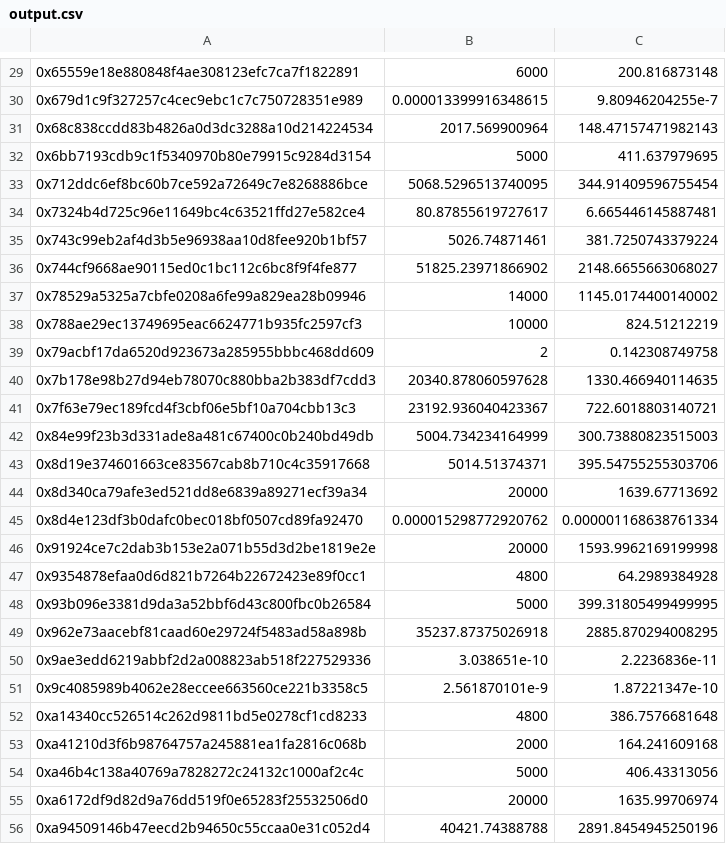
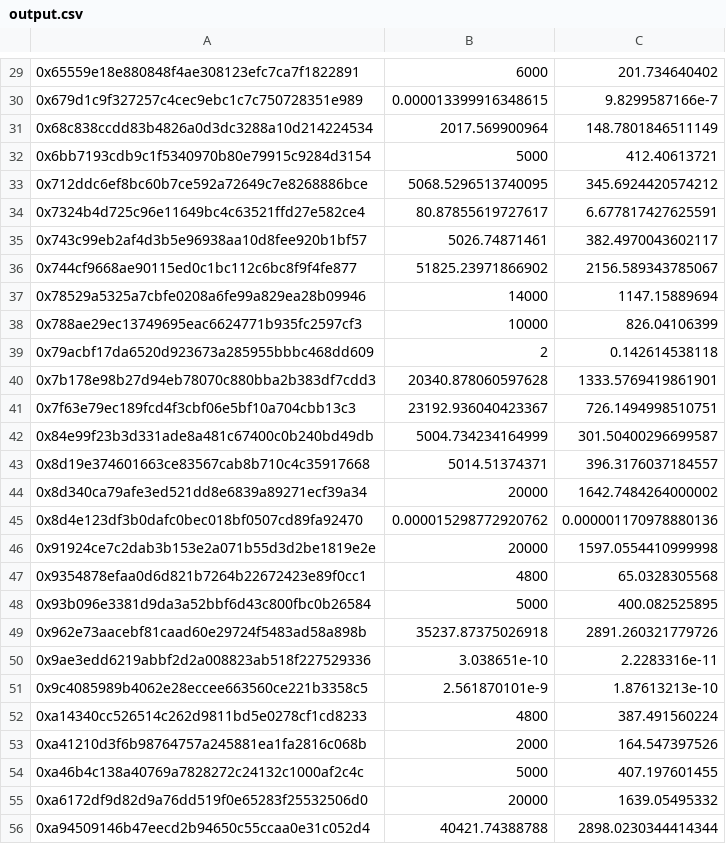
Before and after one commit to crispymangoes/GravityFinance, a CSV file: scripts/output.csv, drawn as a sheet; only a part is shown, gaps mark what is left out; the diff covers the shown part only.

```diff
--- a/scripts/output.csv
+++ b/scripts/output.csv
@@ -29,28 +29,28 @@
-0x65559e18e880848f4ae308123efc7ca7f1822891, 6000, 200.816873148
-0x679d1c9f327257c4cec9ebc1c7c750728351e989, 0.000013399916348615, 9.80946204255e-7
-0x68c838ccdd83b4826a0d3dc3288a10d214224534, 2017.569900964, 148.47157471982143
-0x6bb7193cdb9c1f5340970b80e79915c9284d3154, 5000, 411.637979695
-0x712ddc6ef8bc60b7ce592a72649c7e8268886bce, 5068.5296513740095, 344.91409596755454
-0x7324b4d725c96e11649bc4c63521ffd27e582ce4, 80.87855619727617, 6.665446145887481
-0x743c99eb2af4d3b5e96938aa10d8fee920b1bf57, 5026.74871461, 381.7250743379224
-0x744cf9668ae90115ed0c1bc112c6bc8f9f4fe877, 51825.23971866902, 2148.6655663068027
-0x78529a5325a7cbfe0208a6fe99a829ea28b09946, 14000, 1145.0174400140002
-0x788ae29ec13749695eac6624771b935fc2597cf3, 10000, 824.51212219
-0x79acbf17da6520d923673a285955bbbc468dd609, 2, 0.142308749758
-0x7b178e98b27d94eb78070c880bba2b383df7cdd3, 20340.878060597628, 1330.466940114635
-0x7f63e79ec189fcd4f3cbf06e5bf10a704cbb13c3, 23192.936040423367, 722.6018803140721
-0x84e99f23b3d331ade8a481c67400c0b240bd49db, 5004.734234164999, 300.73880823515003
-0x8d19e374601663ce83567cab8b710c4c35917668, 5014.51374371, 395.54755255303706
-0x8d340ca79afe3ed521dd8e6839a89271ecf39a34, 20000, 1639.67713692
-0x8d4e123df3b0dafc0bec018bf0507cd89fa92470, 0.000015298772920762, 0.000001168638761334
-0x91924ce7c2dab3b153e2a071b55d3d2be1819e2e, 20000, 1593.9962169199998
-0x9354878efaa0d6d821b7264b22672423e89f0cc1, 4800, 64.2989384928
-0x93b096e3381d9da3a52bbf6d43c800fbc0b26584, 5000, 399.31805499499995
-0x962e73aacebf81caad60e29724f5483ad58a898b, 35237.87375026918, 2885.870294008295
-0x9ae3edd6219abbf2d2a008823ab518f227529336, 3.038651e-10, 2.2236836e-11
-0x9c4085989b4062e28eccee663560ce221b3358c5, 2.561870101e-9, 1.87221347e-10
-0xa14340cc526514c262d9811bd5e0278cf1cd8233, 4800, 386.7576681648
-0xa41210d3f6b98764757a245881ea1fa2816c068b, 2000, 164.241609168
-0xa46b4c138a40769a7828272c24132c1000af2c4c, 5000, 406.43313056
-0xa6172df9d82d9a76dd519f0e65283f25532506d0, 20000, 1635.99706974
-0xa94509146b47eecd2b94650c55ccaa0e31c052d4, 40421.74388788, 2891.8454945250196
+0x65559e18e880848f4ae308123efc7ca7f1822891, 6000, 201.734640402
+0x679d1c9f327257c4cec9ebc1c7c750728351e989, 0.000013399916348615, 9.8299587166e-7
+0x68c838ccdd83b4826a0d3dc3288a10d214224534, 2017.569900964, 148.7801846511149
+0x6bb7193cdb9c1f5340970b80e79915c9284d3154, 5000, 412.40613721
+0x712ddc6ef8bc60b7ce592a72649c7e8268886bce, 5068.5296513740095, 345.6924420574212
+0x7324b4d725c96e11649bc4c63521ffd27e582ce4, 80.87855619727617, 6.677817427625591
+0x743c99eb2af4d3b5e96938aa10d8fee920b1bf57, 5026.74871461, 382.4970043602117
+0x744cf9668ae90115ed0c1bc112c6bc8f9f4fe877, 51825.23971866902, 2156.589343785067
+0x78529a5325a7cbfe0208a6fe99a829ea28b09946, 14000, 1147.15889694
+0x788ae29ec13749695eac6624771b935fc2597cf3, 10000, 826.04106399
+0x79acbf17da6520d923673a285955bbbc468dd609, 2, 0.142614538118
+0x7b178e98b27d94eb78070c880bba2b383df7cdd3, 20340.878060597628, 1333.5769419861901
+0x7f63e79ec189fcd4f3cbf06e5bf10a704cbb13c3, 23192.936040423367, 726.1494998510751
+0x84e99f23b3d331ade8a481c67400c0b240bd49db, 5004.734234164999, 301.50400296699587
+0x8d19e374601663ce83567cab8b710c4c35917668, 5014.51374371, 396.3176037184557
+0x8d340ca79afe3ed521dd8e6839a89271ecf39a34, 20000, 1642.7484264000002
+0x8d4e123df3b0dafc0bec018bf0507cd89fa92470, 0.000015298772920762, 0.000001170978880136
+0x91924ce7c2dab3b153e2a071b55d3d2be1819e2e, 20000, 1597.0554410999998
+0x9354878efaa0d6d821b7264b22672423e89f0cc1, 4800, 65.0328305568
+0x93b096e3381d9da3a52bbf6d43c800fbc0b26584, 5000, 400.082525895
+0x962e73aacebf81caad60e29724f5483ad58a898b, 35237.87375026918, 2891.260321779726
+0x9ae3edd6219abbf2d2a008823ab518f227529336, 3.038651e-10, 2.2283316e-11
+0x9c4085989b4062e28eccee663560ce221b3358c5, 2.561870101e-9, 1.87613213e-10
+0xa14340cc526514c262d9811bd5e0278cf1cd8233, 4800, 387.491560224
+0xa41210d3f6b98764757a245881ea1fa2816c068b, 2000, 164.547397526
+0xa46b4c138a40769a7828272c24132c1000af2c4c, 5000, 407.197601455
+0xa6172df9d82d9a76dd519f0e65283f25532506d0, 20000, 1639.05495332
+0xa94509146b47eecd2b94650c55ccaa0e31c052d4, 40421.74388788, 2898.0230344414344
```
Also changed, not shown: 64 edited cells elsewhere in this file, 1 other file.
